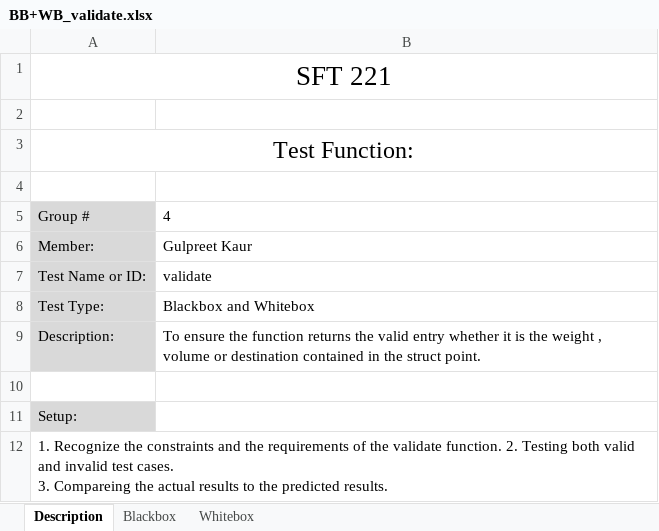
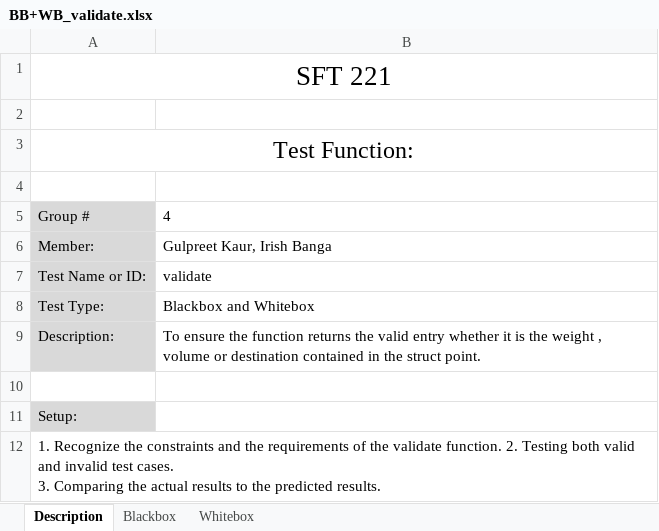
Before and after one commit to IrishBanga/DeliverySystemOptimization, an Excel workbook: Documents/Testing/TestsDocuments/BB+WB_validate.xlsx, sheet Description, drawn as a sheet; values as stored, in another font and other column widths than the file's, no borders; ↵ is a line break in a cell; the diff names each change by its address in the sheet, - before the commit and + after, or states it on an @@ line.

Commit message:
updated validate() function docs.
Function specification and test case description files have been updated

```diff
--- a/Documents/Testing/TestsDocuments/BB+WB_validate.xlsx (sheet Description)
+++ b/Documents/Testing/TestsDocuments/BB+WB_validate.xlsx (sheet Description)
-B6: Gulpreet Kaur
+B6: Gulpreet Kaur, Irish Banga
-A12: …cases. ↵ 3. Compareing the actual…
+A12: …cases. ↵ 3. Comparing the actual…
```
Also changed, not shown: sheet Whitebox, sheet Blackbox, 1 other file.
